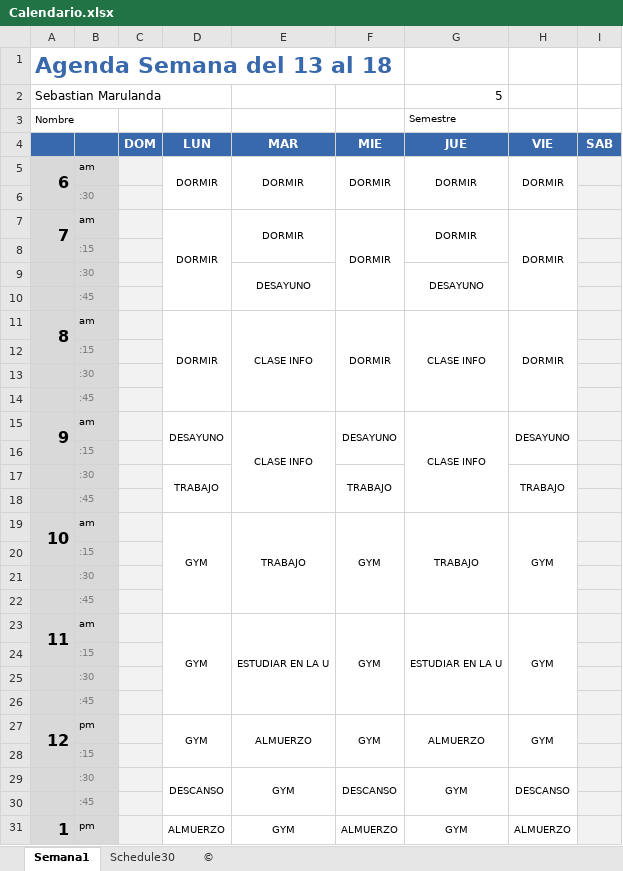
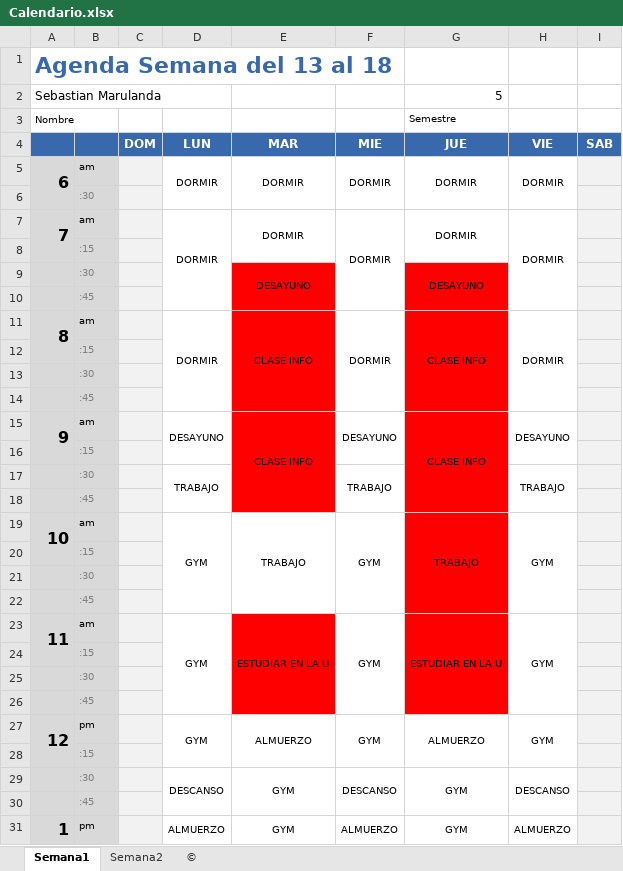
Before and after one commit to SebasMarulanda9/Calendario, an Excel workbook: Calendario.xlsx, sheet Semana1, drawn as a sheet; only a part is shown; values as stored, in another font and other column widths than the file's, no borders; the diff covers the shown part only; the diff names each change by its address in the sheet, - before the commit and + after, or states it on an @@ line.

Commit message:
Actualizacion cambios semana1

```diff
--- a/Calendario.xlsx (sheet Semana1)
+++ b/Calendario.xlsx (sheet Semana1)
-sheet tab: Schedule30
+sheet tab: Semana2
-E9:E18 fill: none
+E9:E18 fill: #FF0000
-G9:G26 fill: none
+G9:G26 fill: #FF0000
-E23:E26 fill: none
+E23:E26 fill: #FF0000
```
Also changed, not shown: cell formats elsewhere in this sheet, sheet Semana2.
